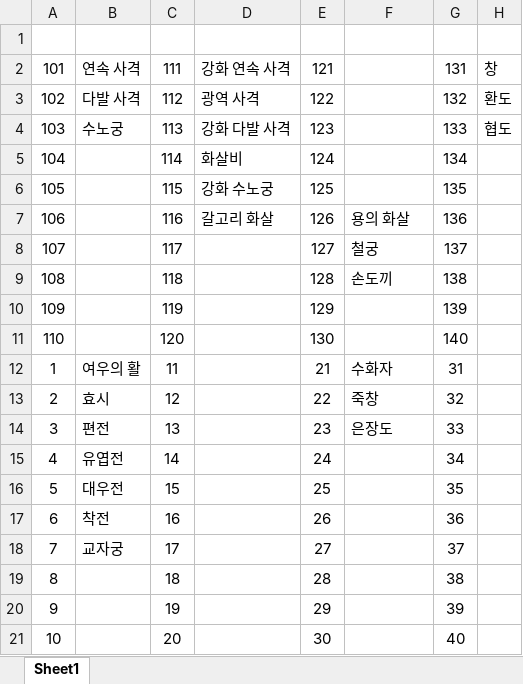
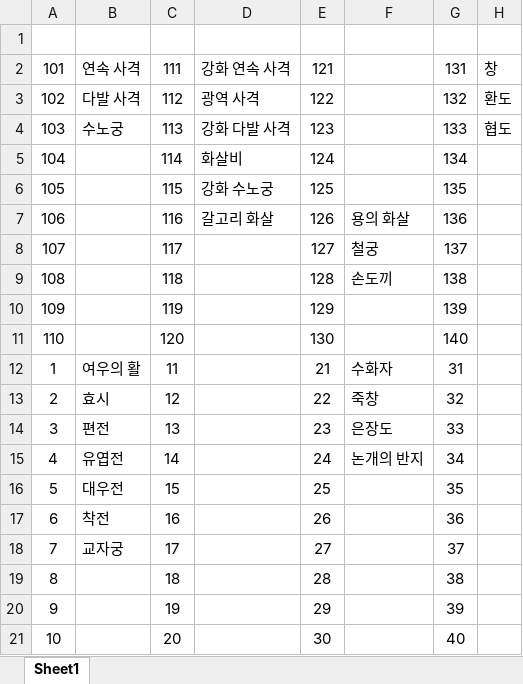
Before and after one commit to ProjPastExam/PastExamFile, an Excel workbook: 과거시험 시제/기술 정리.xlsx, sheet Sheet1, drawn as a sheet; only a part is shown; values as stored, in another font and other column widths than the file's, no borders; the diff names each change by its address in the sheet, - before the commit and + after, or states it on an @@ line.

```diff
--- a/과거시험 시제/기술 정리.xlsx (sheet Sheet1)
+++ b/과거시험 시제/기술 정리.xlsx (sheet Sheet1)
-F15: (empty)
+F15: 논개의 반지
```
Also changed, not shown: 1 other file.
